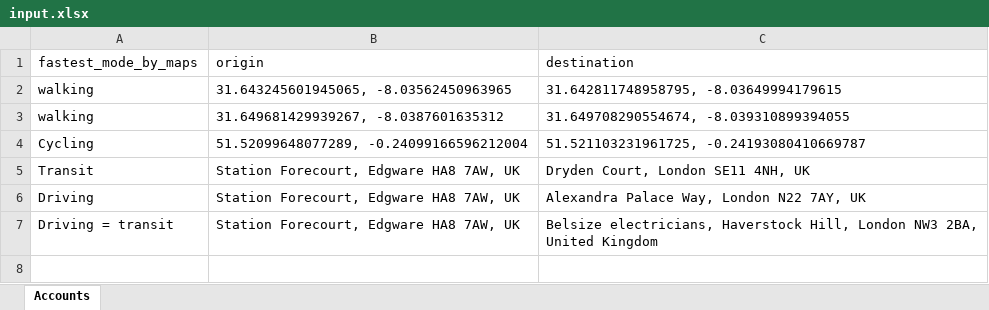
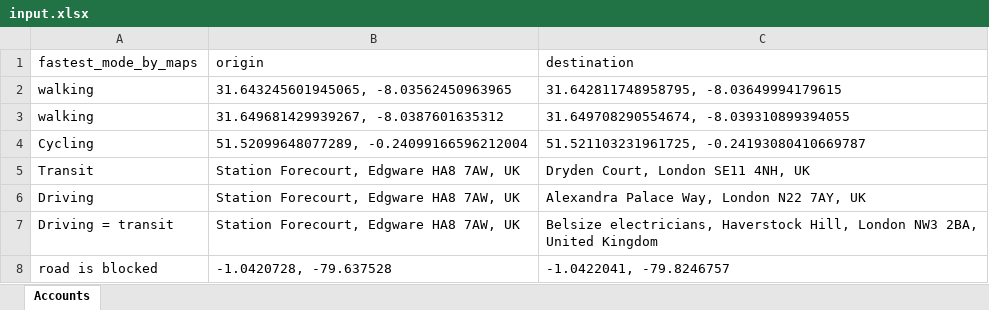
Before and after one commit to MouadMaaziz/Distance_Matrix_API_, an Excel workbook: input.xlsx, sheet Accounts, drawn as a sheet; values as stored, in another font and other column widths than the file's, no borders; the diff names each change by its address in the sheet, - before the commit and + after, or states it on an @@ line.

```diff
--- a/input.xlsx (sheet Accounts)
+++ b/input.xlsx (sheet Accounts)
+row 8: road is blocked | -1.0420728, -79.637528 | -1.0422041, -79.8246757
```
Also changed, not shown: 4 other files.
